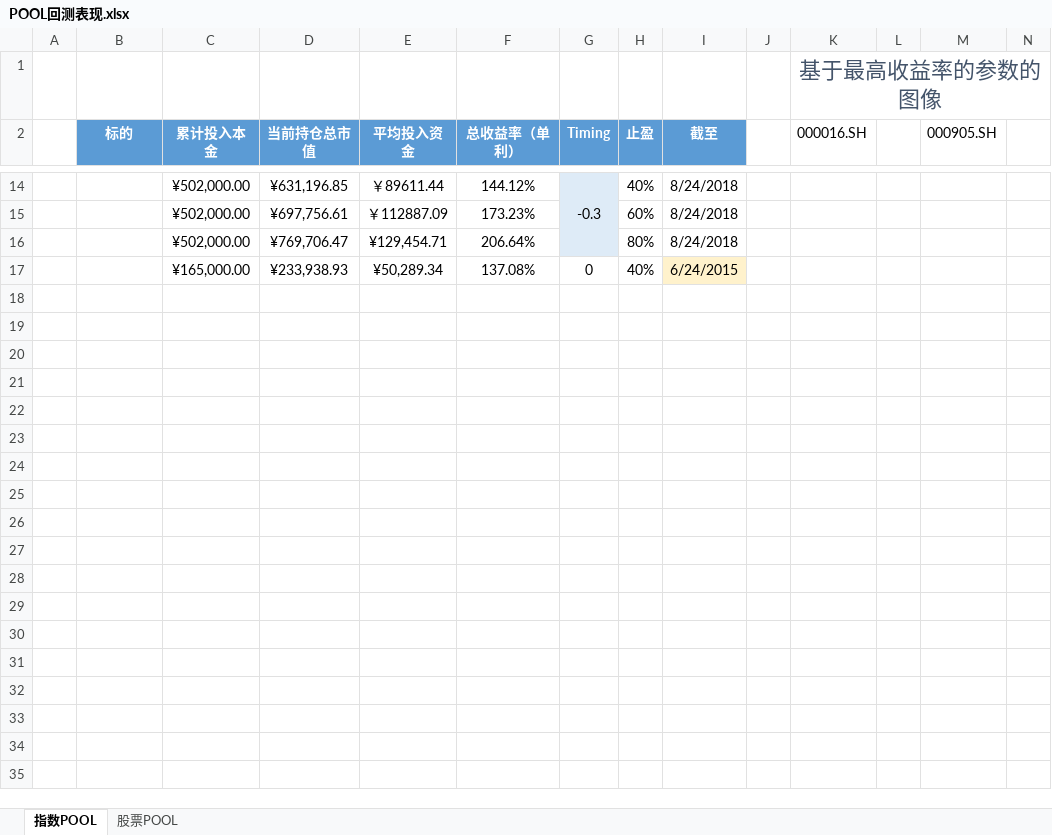
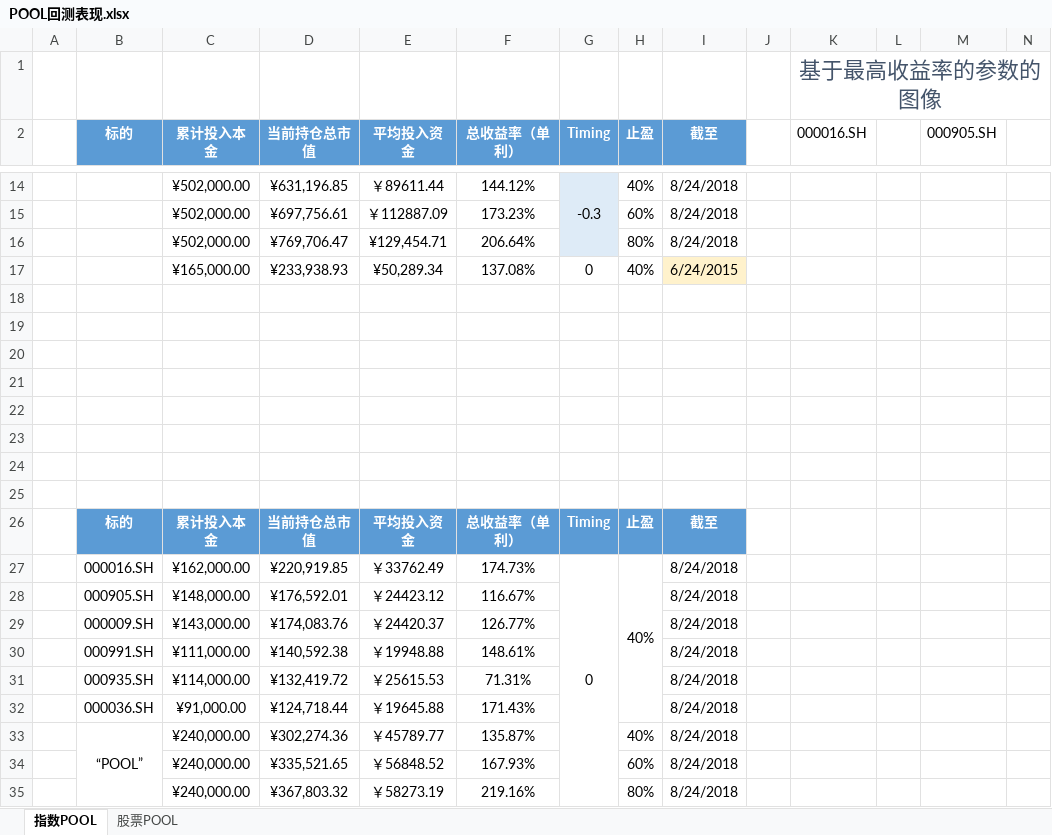
Before and after one commit to Michany/Ruihui-Intern, an Excel workbook: Rotation/POOL回测表现.xlsx, sheet 指数POOL, drawn as a sheet; only a part is shown, gaps mark what is left out; values as stored, in another font and other column widths than the file's, no borders; charts and pictures not drawn; rows hold the shown columns only; the diff names each change by its address in the sheet, - before the commit and + after, or states it on an @@ line.

```diff
--- a/Rotation/POOL回测表现.xlsx (sheet 指数POOL)
+++ b/Rotation/POOL回测表现.xlsx (sheet 指数POOL)
+row 18: (empty)
+row 19: (empty)
+row 20: (empty)
+row 21: (empty)
+row 22: (empty)
+row 23: (empty)
+row 24: (empty)
+row 25: (empty)
+row 26:  | 标的 | 累计投入本金 | 当前持仓总市值 | 平均投入资金 | 总收益率（单利） | Timing | 止盈 | 截至
+row 27:  | 000016.SH | ¥162,000.00 | ¥220,919.85 | ￥33762.49 | 174.73% | 0 | 40% | 8/24/2018
+row 28:  | 000905.SH | ¥148,000.00 | ¥176,592.01 | ￥24423.12 | 116.67% |  |  | 8/24/2018
+row 29:  | 000009.SH | ¥143,000.00 | ¥174,083.76 | ￥24420.37 | 126.77% |  |  | 8/24/2018
+row 30:  | 000991.SH | ¥111,000.00 | ¥140,592.38 | ￥19948.88 | 148.61% |  |  | 8/24/2018
+row 31:  | 000935.SH | ¥114,000.00 | ¥132,419.72 | ￥25615.53 | 71.31% |  |  | 8/24/2018
+row 32:  | 000036.SH | ¥91,000.00 | ¥124,718.44 | ￥19645.88 | 171.43% |  |  | 8/24/2018
+row 33:  | “POOL” | ¥240,000.00 | ¥302,274.36 | ￥45789.77 | 135.87% |  | 40% | 8/24/2018
+row 34:  |  | ¥240,000.00 | ¥335,521.65 | ￥56848.52 | 167.93% |  | 60% | 8/24/2018
+row 35:  |  | ¥240,000.00 | ¥367,803.32 | ￥58273.19 | 219.16% |  | 80% | 8/24/2018
```
Also changed, not shown: sheet 股票POOL, 6 other files.
